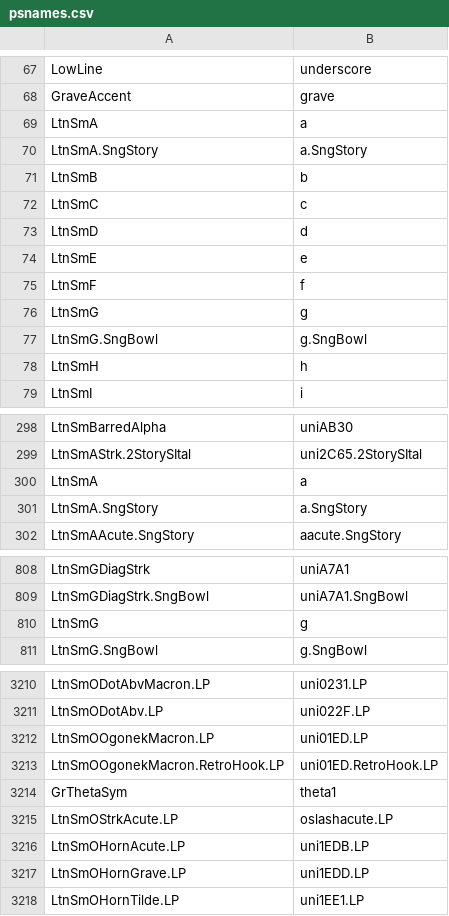
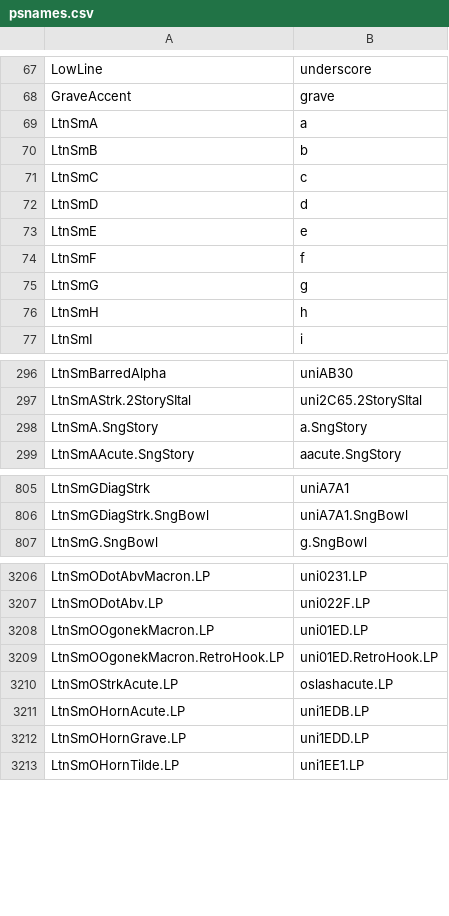
Before and after one commit to silnrsi/font-doulos, a CSV file: source/psnames.csv, drawn as a sheet; only a part is shown, gaps mark what is left out; the diff covers the shown part only.

```diff
--- a/source/psnames.csv
+++ b/source/psnames.csv
@@ -69,3 +69,2 @@ GraveAccent,grave
 LtnSmA,a
-LtnSmA.SngStory,a.SngStory
 LtnSmB,b
@@ -76,3 +75,2 @@ LtnSmF,f
 LtnSmG,g
-LtnSmG.SngBowl,g.SngBowl
 LtnSmH,h
@@ -299,3 +297,2 @@ LtnSmBarredAlpha,uniAB30
 LtnSmAStrk.2StorySItal,uni2C65.2StorySItal
-LtnSmA,a
 LtnSmA.SngStory,a.SngStory
@@ -809,3 +806,2 @@ LtnSmGDiagStrk,uniA7A1
 LtnSmGDiagStrk.SngBowl,uniA7A1.SngBowl
-LtnSmG,g
 LtnSmG.SngBowl,g.SngBowl
@@ -3213,3 +3209,2 @@ LtnSmOOgonekMacron.LP,uni01ED.LP
 LtnSmOOgonekMacron.RetroHook.LP,uni01ED.RetroHook.LP
-GrThetaSym,theta1
 LtnSmOStrkAcute.LP,oslashacute.LP
```
Also changed, not shown: 1 removed row elsewhere in this file, source/glyph_data.csv, 2 other files.
